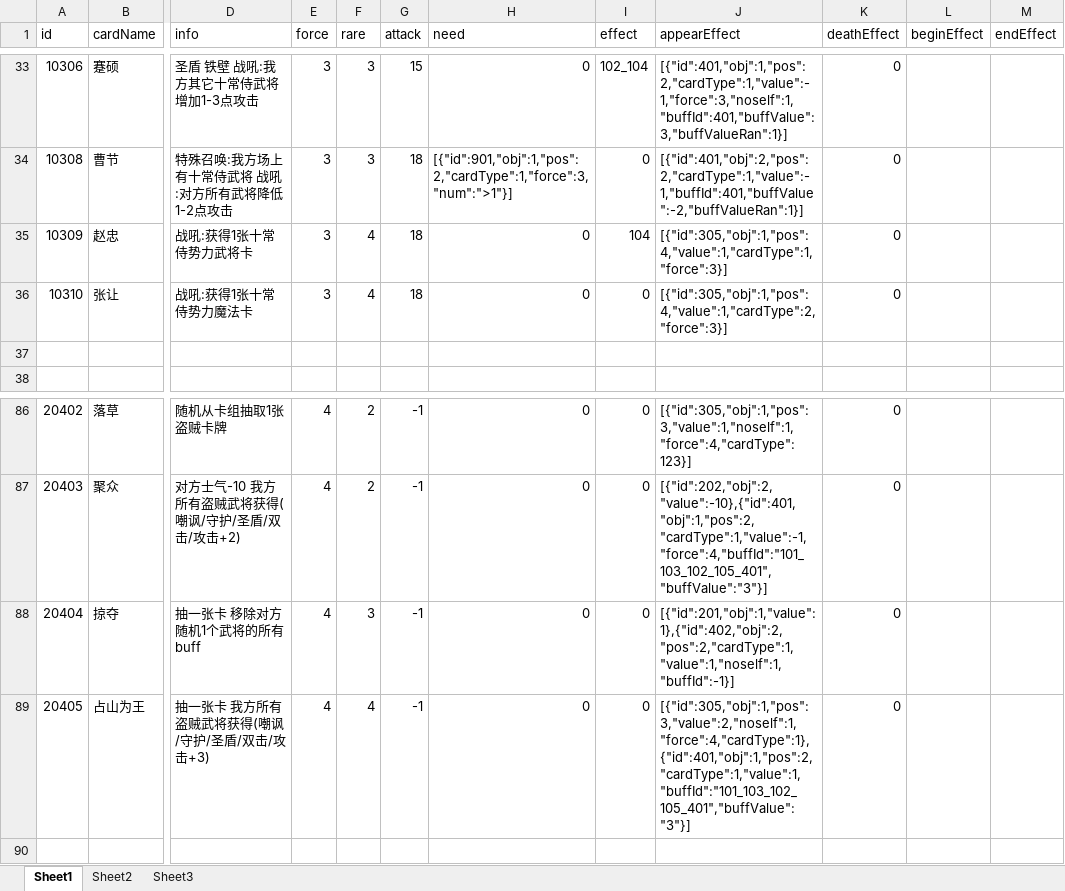
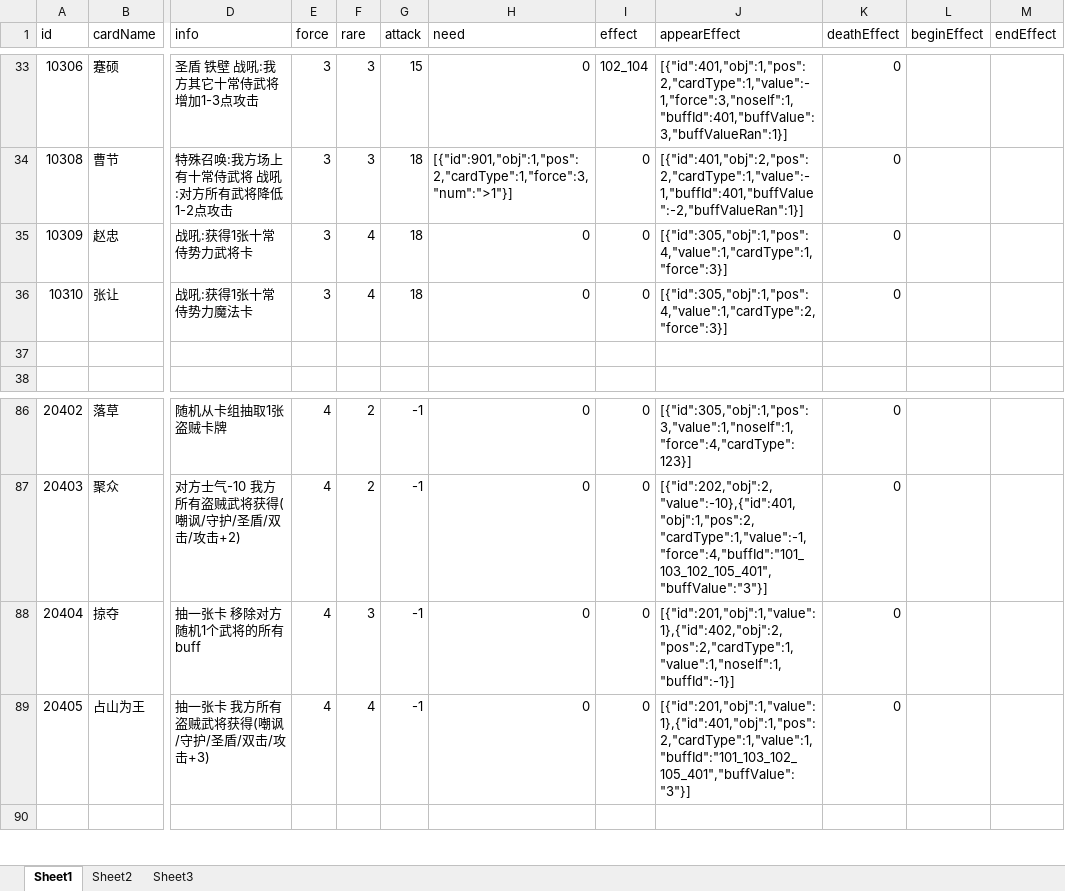
Before and after one commit to uniqueyx/sgCardServer, an Excel workbook: sg.xlsx, sheet Sheet1, drawn as a sheet; only a part is shown, gaps mark what is left out; values as stored, in another font and other column widths than the file's, no borders; the diff names each change by its address in the sheet, - before the commit and + after, or states it on an @@ line.

```diff
--- a/sg.xlsx (sheet Sheet1)
+++ b/sg.xlsx (sheet Sheet1)
-I35 (effect): 104
+I35 (effect): 0
-J89 (appearEffect): [{"id":305,"obj":1,"pos":3,"value":2,"noself":1,"force":4,"cardType":1},{"id":401,"obj":1,"pos":2,"cardType":1,"value":1,"buffId":"101_103_102_105_401","buffValue":"3"}]
+J89 (appearEffect): [{"id":201,"obj":1,"value":1},{"id":401,"obj":1,"pos":2,"cardType":1,"value":1,"buffId":"101_103_102_105_401","buffValue":"3"}]
```
Also changed, not shown: 4 other files.
